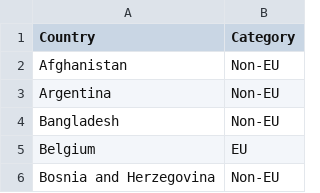
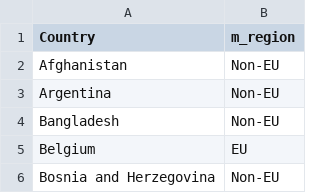
Before and after one commit to krusand/SecPriv-final-project, a CSV file: src/country_mappings.csv, drawn as a sheet; only a part is shown.

Commit message:
changed column name in csv file

```diff
--- a/src/country_mappings.csv
+++ b/src/country_mappings.csv
@@ -1,2 +1,2 @@
-Country;Category
+Country;m_region
 Afghanistan;Non-EU
```
Also changed, not shown: 1 other file.
